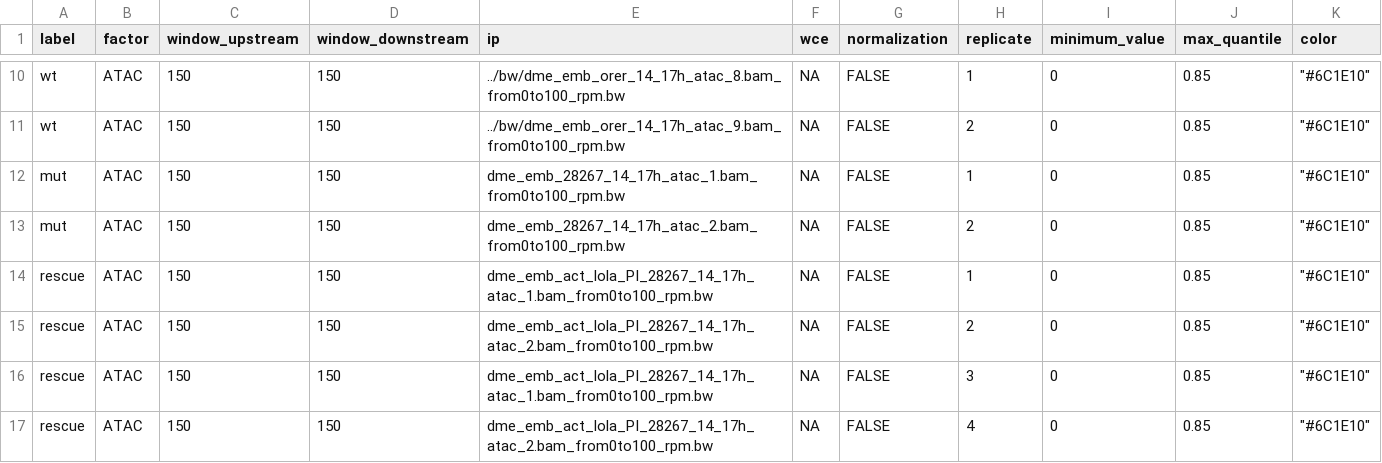
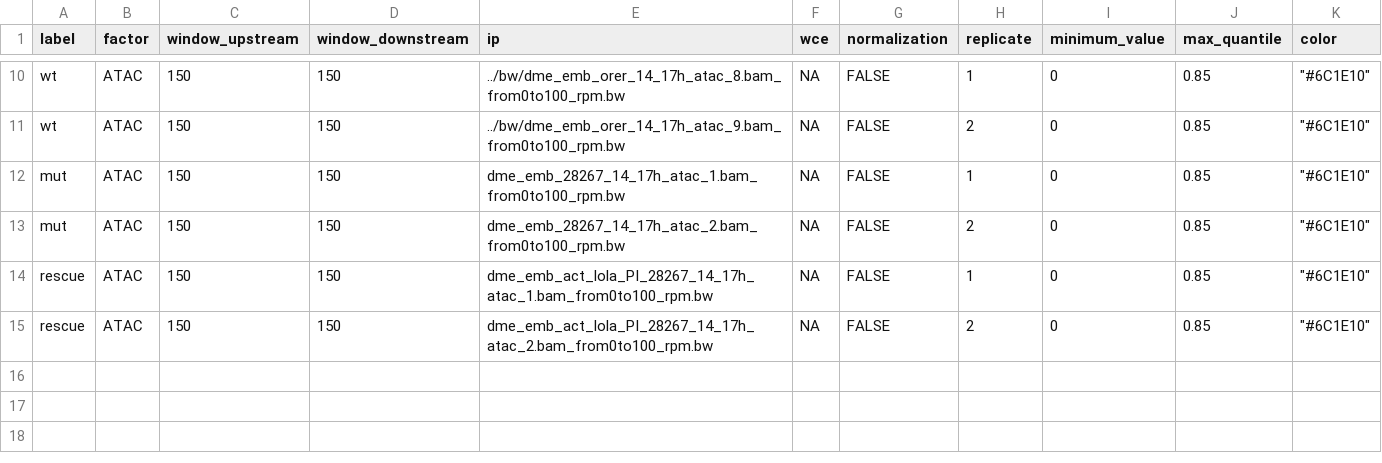
Before and after one commit to zeitlingerlab/Ramalingam_Cell_2019, a CSV file: analysis/data/figure1h_lola_targets_heatmap_data.csv, drawn as a sheet; only a part is shown, gaps mark what is left out; the diff names each change by its address in the sheet, - before the commit and + after, or states it on an @@ line.

```diff
--- a/analysis/data/figure1h_lola_targets_heatmap_data.csv
+++ b/analysis/data/figure1h_lola_targets_heatmap_data.csv
-row 16: rescue | ATAC | 150 | 150 | dme_emb_act_lola_PI_28267_14_17h_atac_1.bam_from0to100_rpm.bw | NA | FALSE | 3 | 0 | 0.85 | "#6C1E10"
-row 17: rescue | ATAC | 150 | 150 | dme_emb_act_lola_PI_28267_14_17h_atac_2.bam_from0to100_rpm.bw | NA | FALSE | 4 | 0 | 0.85 | "#6C1E10"
```
Also changed, not shown: analysis/data/figure3ef_lola_targets_polII_atac_heatmap_tissues.csv, analysis/data/figure3fg_lola_targets_polII_atac_heatmap_tissues.csv, 18 other files.
